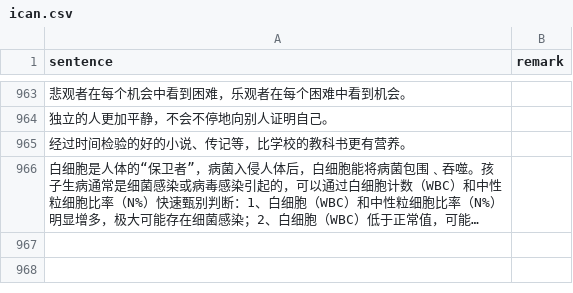
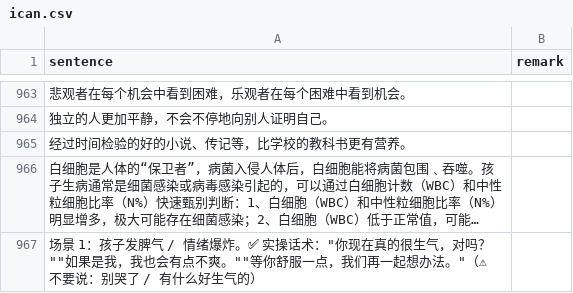
Before and after one commit to HenryLoveMiller/ja, a CSV file: ican.csv, drawn as a sheet; only a part is shown, gaps mark what is left out; long unchanged cells end in …; the diff names each change by its address in the sheet, - before the commit and + after, or states it on an @@ line.

Commit message:
添加育儿话术：孩子发脾气/情绪爆炸的实操应对方法

```diff
--- a/ican.csv
+++ b/ican.csv
+row 967: 场景 1：孩子发脾气 / 情绪爆炸。✅ 实操话术："你现在真的很生气，对吗？""如果是我，我也会有点不爽。""等你舒服一点，我们再一起想办法。"（⚠ 不要说：别哭了 / 有什么好生气的）
```
